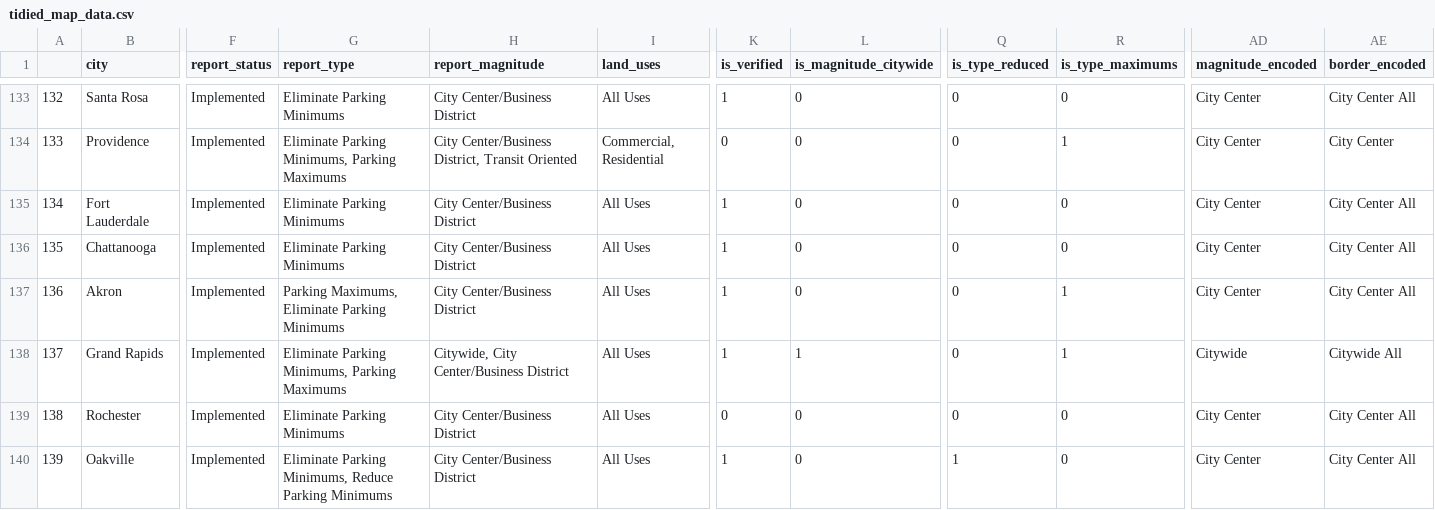
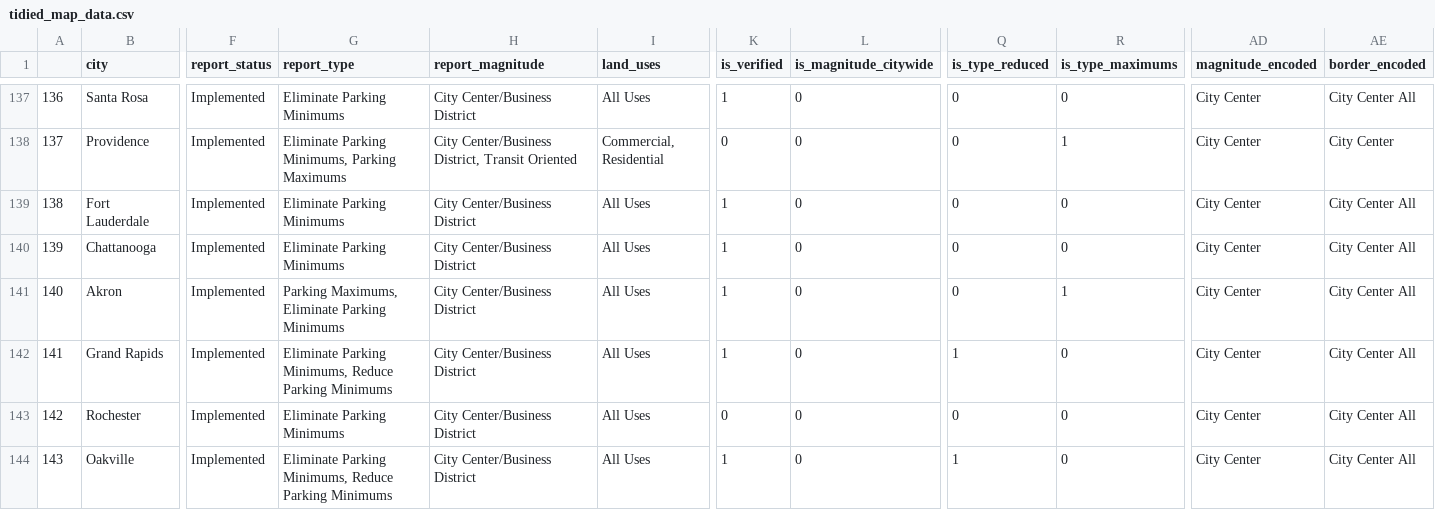
Before and after one commit to ParkingReformNetwork/reform-map, a CSV file: map/tidied_map_data.csv, drawn as a sheet; only a part is shown, gaps mark what is left out; addresses are those after the commit; the diff covers the shown part only; the diff names each change by its address in the sheet, - before the commit and + after, or states it on an @@ line.

```diff
--- a/map/tidied_map_data.csv
+++ b/map/tidied_map_data.csv
@@ column A renumbered from row 45 down @@
-G142 (report_type): …Parking Minimums, Parking Maximums
+G142 (report_type): …Parking Minimums, Reduce Parking Minimums
-H142 (report_magnitude): Citywide, City Center/Business District
+H142 (report_magnitude): City Center/Business District
-L142 (is_magnitude_citywide): 1
+L142 (is_magnitude_citywide): 0
-Q142 (is_type_reduced): 0
+Q142 (is_type_reduced): 1
-R142 (is_type_maximums): 1
+R142 (is_type_maximums): 0
-AD142 (magnitude_encoded): Citywide
+AD142 (magnitude_encoded): City Center
-AE142 (border_encoded): Citywide All
+AE142 (border_encoded): City Center All
```
Also changed, not shown: 5 added rows elsewhere in this file, 13 other files.
